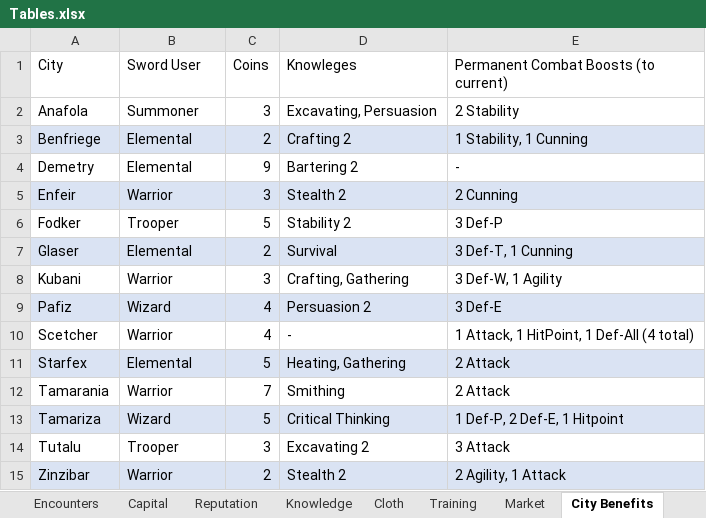
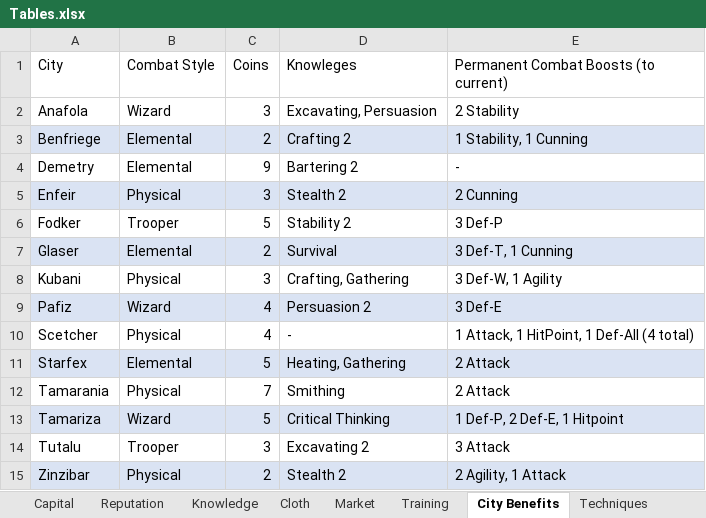
Before and after one commit to Sam7190/Python-Scripts, an Excel workbook: elementalSword/board/Tables.xlsx, sheet City Benefits, drawn as a sheet; values as stored, in another font and other column widths than the file's, no borders; the diff names each change by its address in the sheet, - before the commit and + after, or states it on an @@ line.

```diff
--- a/elementalSword/board/Tables.xlsx (sheet City Benefits)
+++ b/elementalSword/board/Tables.xlsx (sheet City Benefits)
@@ sheet tab order changed: Capital | Reputation | Knowledge | Cloth | Market | Training | City Benefits | Techniques @@
-B1: Sword User
+B1: Combat Style
-B2 (Combat Style): Summoner
+B2 (Combat Style): Wizard
-B5 (Combat Style): Warrior
+B5 (Combat Style): Physical
-B8 (Combat Style): Warrior
+B8 (Combat Style): Physical
-B10 (Combat Style): Warrior
+B10 (Combat Style): Physical
-B12 (Combat Style): Warrior
+B12 (Combat Style): Physical
-B15 (Combat Style): Warrior
+B15 (Combat Style): Physical
```
Also changed, not shown: sheet Training, sheet Knowledge, sheet Consequences, sheet Market, sheet Capital, sheet Cloth, other sheet tabs, elementalSword/board/Track Tables.xlsx, 2 other files.
